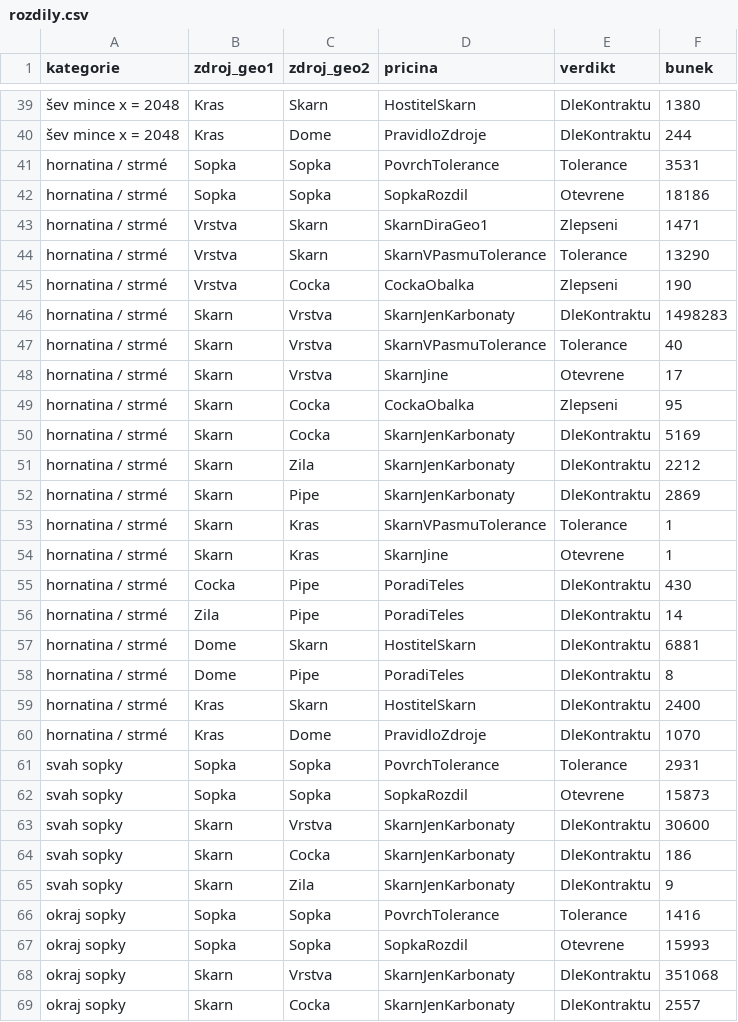
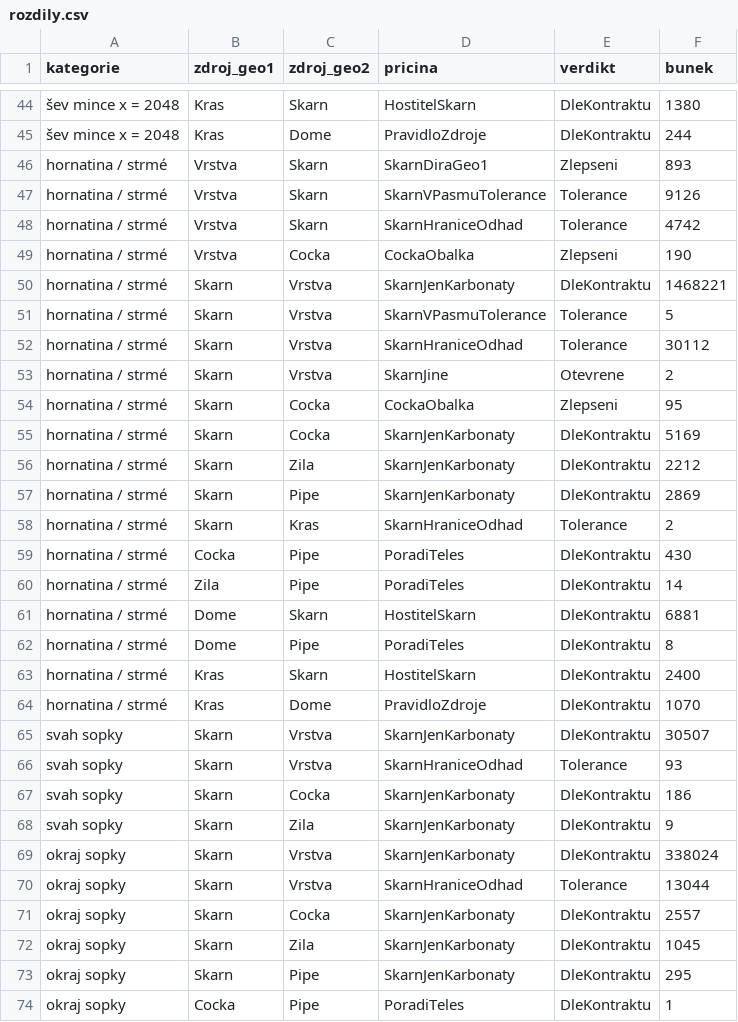
Before and after one commit to Utalag/Willage_Client, a CSV file: docs/sjednoceni/reporty/geo2-v8-data/rozdily.csv, drawn as a sheet; only a part is shown, gaps mark what is left out; the shorter side is filled out with more unchanged rows; removed rows and columns are numbered as before the commit, all else as after; the diff covers the shown part only; the diff names each change by its address in the sheet, - before the commit and + after, or states it on an @@ line.

Commit message:
GEO2 V8: kvalita skarnu proti kontraktu (O1, tloušťka pásma, díry) nezávisle pro GEO1 a GEO2

```diff
--- a/docs/sjednoceni/reporty/geo2-v8-data/rozdily.csv
+++ b/docs/sjednoceni/reporty/geo2-v8-data/rozdily.csv
-row 41: hornatina / strmé | Sopka | Sopka | PovrchTolerance | Tolerance | 3531
-row 42: hornatina / strmé | Sopka | Sopka | SopkaRozdil | Otevrene | 18186
-F46 (bunek): 1471
+F46 (bunek): 893
-F47 (bunek): 13290
+F47 (bunek): 9126
+row 48: hornatina / strmé | Vrstva | Skarn | SkarnHraniceOdhad | Tolerance | 4742
-F50 (bunek): 1498283
+F50 (bunek): 1468221
-F51 (bunek): 40
+F51 (bunek): 5
+row 52: hornatina / strmé | Skarn | Vrstva | SkarnHraniceOdhad | Tolerance | 30112
-F53 (bunek): 17
+F53 (bunek): 2
-D58 (pricina): SkarnVPasmuTolerance
+D58 (pricina): SkarnHraniceOdhad
-F58 (bunek): 1
+F58 (bunek): 2
-row 54: hornatina / strmé | Skarn | Kras | SkarnJine | Otevrene | 1
-row 61: svah sopky | Sopka | Sopka | PovrchTolerance | Tolerance | 2931
-row 62: svah sopky | Sopka | Sopka | SopkaRozdil | Otevrene | 15873
-F65 (bunek): 30600
+F65 (bunek): 30507
+row 66: svah sopky | Skarn | Vrstva | SkarnHraniceOdhad | Tolerance | 93
-row 66: okraj sopky | Sopka | Sopka | PovrchTolerance | Tolerance | 1416
-row 67: okraj sopky | Sopka | Sopka | SopkaRozdil | Otevrene | 15993
-F69 (bunek): 351068
+F69 (bunek): 338024
+row 70: okraj sopky | Skarn | Vrstva | SkarnHraniceOdhad | Tolerance | 13044
```
Also changed, not shown: 5 added rows and 8 edited cells elsewhere in this file, 4 other files.
